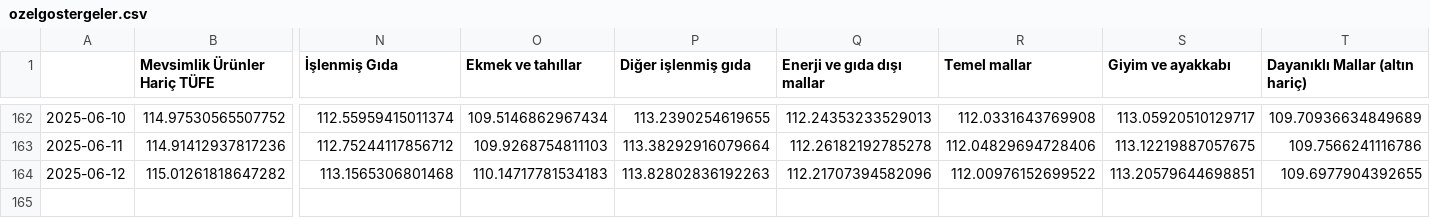
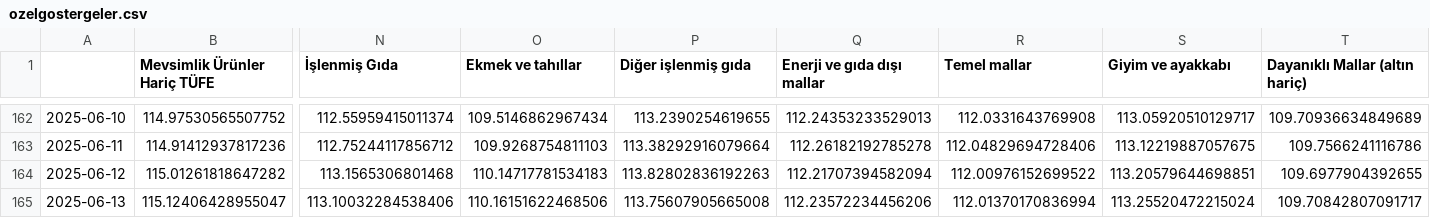
Before and after one commit to kaboya19/webtufedata, a CSV file: ozelgostergeler.csv, drawn as a sheet; only a part is shown, gaps mark what is left out; rows hold the shown columns only; the diff names each change by its address in the sheet, - before the commit and + after, or states it on an @@ line.

```diff
--- a/ozelgostergeler.csv
+++ b/ozelgostergeler.csv
-Q164 (Enerji ve gıda dışı mallar): 112.21707394582096
+Q164 (Enerji ve gıda dışı mallar): 112.21707394582094
+row 165: 2025-06-13 | 115.12406428955047 | 113.10032284538406 | 110.16151622468506 | 113.75607905665008 | 112.23572234456206 | 112.01370170836994 | 113.25520472215024 | 109.70842807091717
```
Also changed, not shown: gruplar_int.csv, harcamagrupları.csv, 6 other files.
